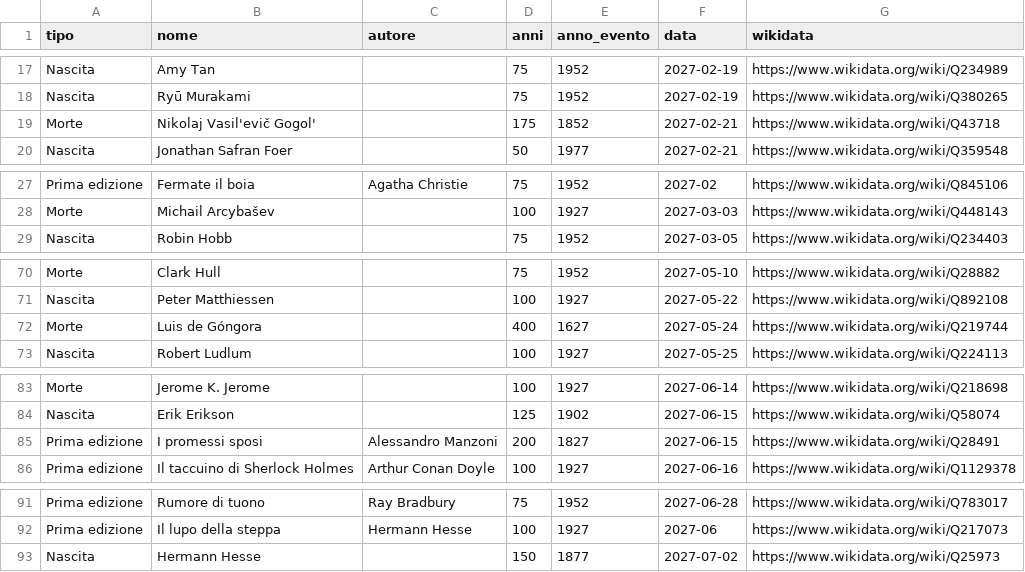
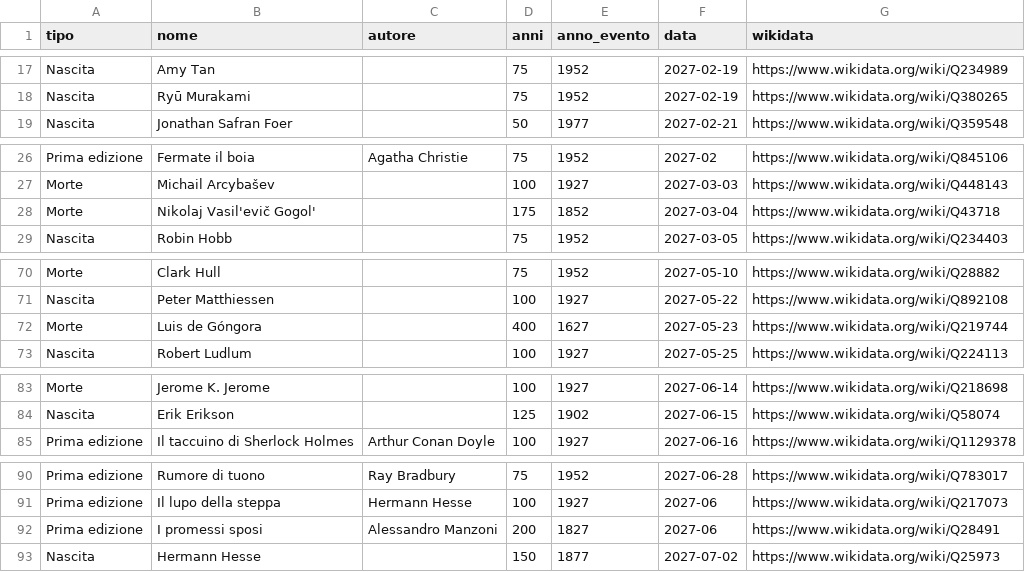
Before and after one commit to mnovali90-byte/publicdomain, a CSV file: calendario/2027/anniversari-2027.csv, drawn as a sheet; only a part is shown, gaps mark what is left out.

```diff
--- a/calendario/2027/anniversari-2027.csv
+++ b/calendario/2027/anniversari-2027.csv
@@ -18,3 +18,2 @@ Nascita,Amy Tan,,75,1952,2027-02-19,https://www.wikidata.org/wiki/Q234989
 Nascita,Ryū Murakami,,75,1952,2027-02-19,https://www.wikidata.org/wiki/Q380265
-Morte,Nikolaj Vasil'evič Gogol',,175,1852,2027-02-21,https://www.wikidata.org/wiki/Q43718
 Nascita,Jonathan Safran Foer,,50,1977,2027-02-21,https://www.wikidata.org/wiki/Q359548
@@ -28,2 +27,3 @@ Prima edizione,Fermate il boia,Agatha Christie,75,1952,2027-02,https://www.wikid
 Morte,Michail Arcybašev,,100,1927,2027-03-03,https://www.wikidata.org/wiki/Q448143
+Morte,Nikolaj Vasil'evič Gogol',,175,1852,2027-03-04,https://www.wikidata.org/wiki/Q43718
 Nascita,Robin Hobb,,75,1952,2027-03-05,https://www.wikidata.org/wiki/Q234403
@@ -71,3 +71,3 @@ Morte,Clark Hull,,75,1952,2027-05-10,https://www.wikidata.org/wiki/Q28882
 Nascita,Peter Matthiessen,,100,1927,2027-05-22,https://www.wikidata.org/wiki/Q892108
-Morte,Luis de Góngora,,400,1627,2027-05-24,https://www.wikidata.org/wiki/Q219744
+Morte,Luis de Góngora,,400,1627,2027-05-23,https://www.wikidata.org/wiki/Q219744
 Nascita,Robert Ludlum,,100,1927,2027-05-25,https://www.wikidata.org/wiki/Q224113
@@ -84,3 +84,2 @@ Morte,Jerome K. Jerome,,100,1927,2027-06-14,https://www.wikidata.org/wiki/Q21869
 Nascita,Erik Erikson,,125,1902,2027-06-15,https://www.wikidata.org/wiki/Q58074
-Prima edizione,I promessi sposi,Alessandro Manzoni,200,1827,2027-06-15,https://www.wikidata.org/wiki/Q28491
 Prima edizione,Il taccuino di Sherlock Holmes,Arthur Conan Doyle,100,1927,2027-06-16,https://www.wikidata.org/wiki/Q1129378
@@ -92,2 +91,3 @@ Prima edizione,Rumore di tuono,Ray Bradbury,75,1952,2027-06-28,https://www.wikid
 Prima edizione,Il lupo della steppa,Hermann Hesse,100,1927,2027-06,https://www.wikidata.org/wiki/Q217073
+Prima edizione,I promessi sposi,Alessandro Manzoni,200,1827,2027-06,https://www.wikidata.org/wiki/Q28491
 Nascita,Hermann Hesse,,150,1877,2027-07-02,https://www.wikidata.org/wiki/Q25973
```
Also changed, not shown: en/calendar/2027/anniversaries-2027.csv, 9 other files.
